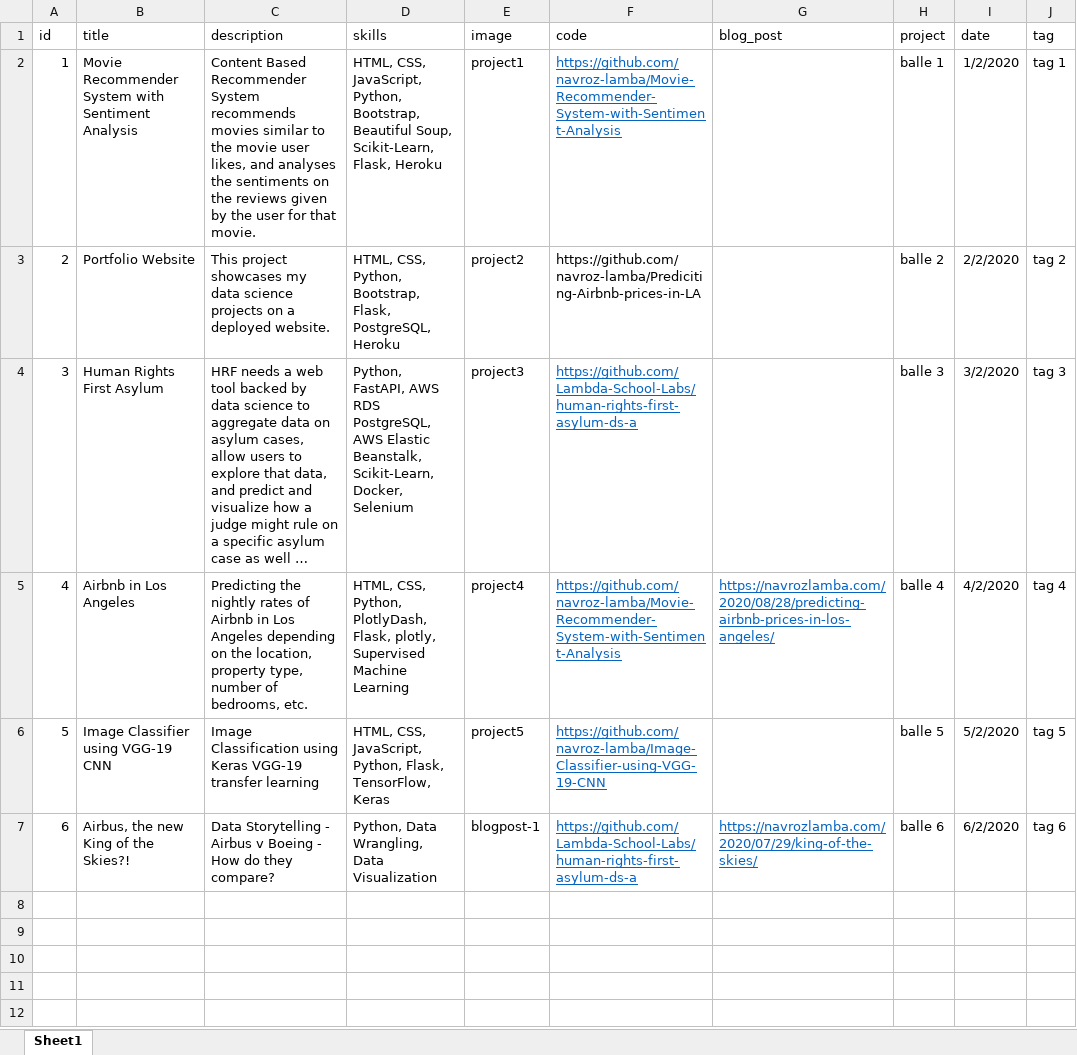
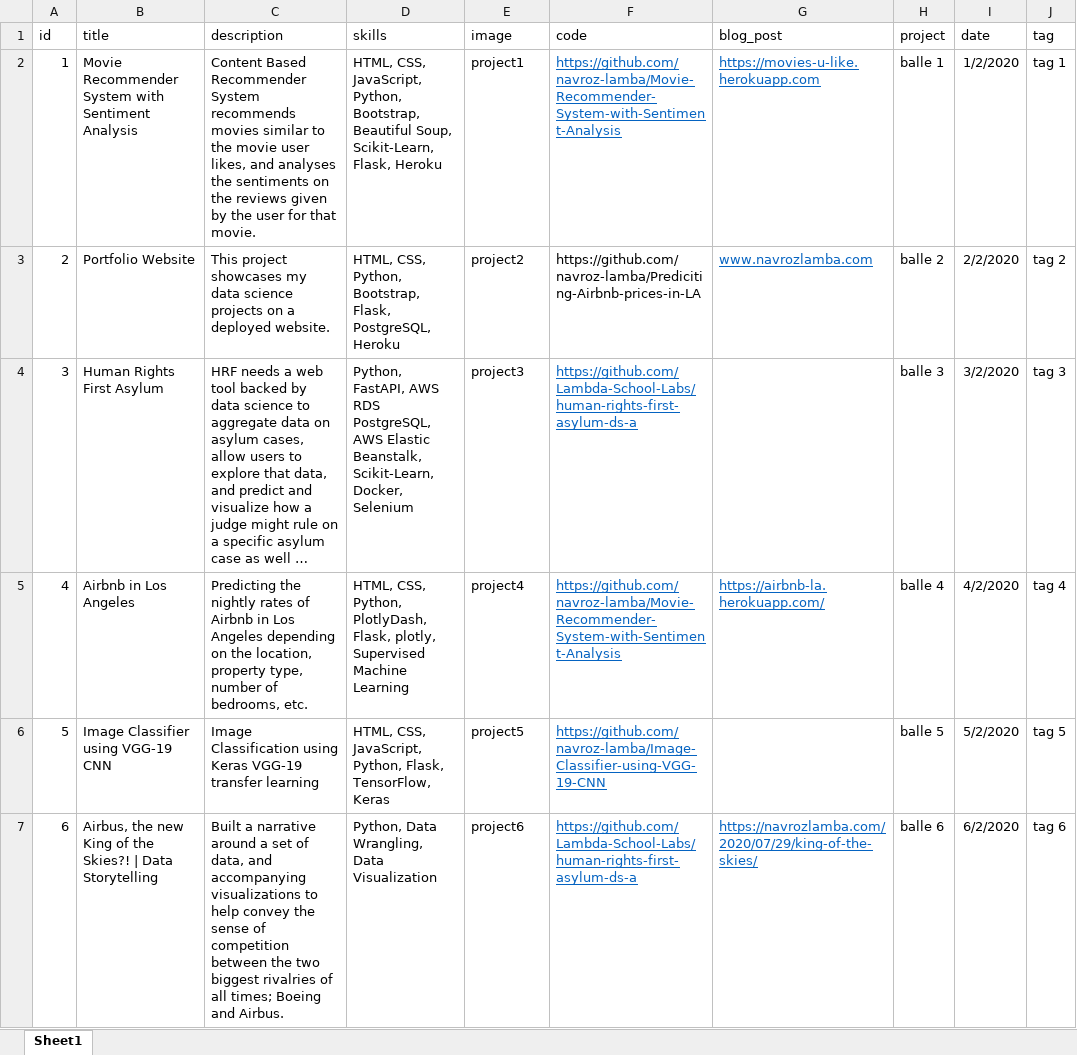
Before and after one commit to navroz-lamba/Portfolio-Website, an Excel workbook: database/portfolio_db_en.xlsx, sheet Sheet1, drawn as a sheet; long unchanged cells end in …; values as stored, in another font and other column widths than the file's, no borders; the diff names each change by its address in the sheet, - before the commit and + after, or states it on an @@ line.

Commit message:
Added images to the portfolio page

```diff
--- a/database/portfolio_db_en.xlsx (sheet Sheet1)
+++ b/database/portfolio_db_en.xlsx (sheet Sheet1)
-G2 (blog_post): (empty)
+G2 (blog_post): https://movies-u-like.herokuapp.com
-G3 (blog_post): (empty)
+G3 (blog_post): www.navrozlamba.com
-G5 (blog_post): https://navrozlamba.com/2020/08/28/predicting-airbnb-prices-in-los-angeles/
+G5 (blog_post): https://airbnb-la.herokuapp.com/
-B7 (title): Airbus, the new King of the Skies?!
+B7 (title): Airbus, the new King of the Skies?! | Data Storytelling
-C7 (description): Data Storytelling - Airbus v Boeing - How do they compare?
+C7 (description): Built a narrative around a set of data, and accompanying visualizations to help convey the sense of competition between the two biggest rivalries of all times; Boeing and Airbus.
-E7 (image): blogpost-1
+E7 (image): project6
```
Also changed, not shown: database/titles_db_en.xlsx, 16 other files.
